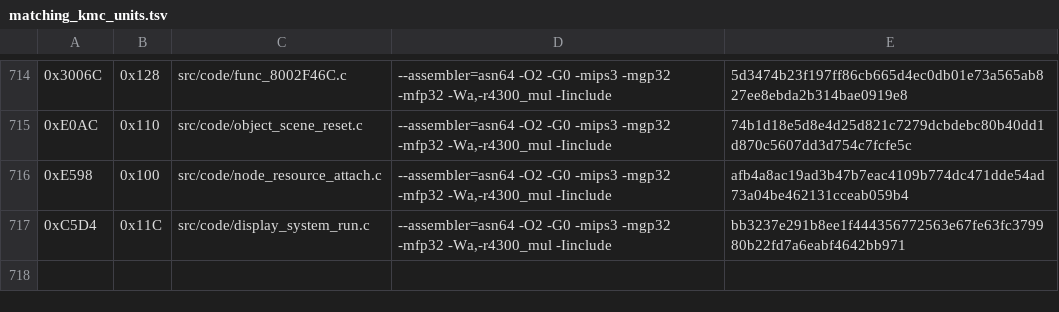
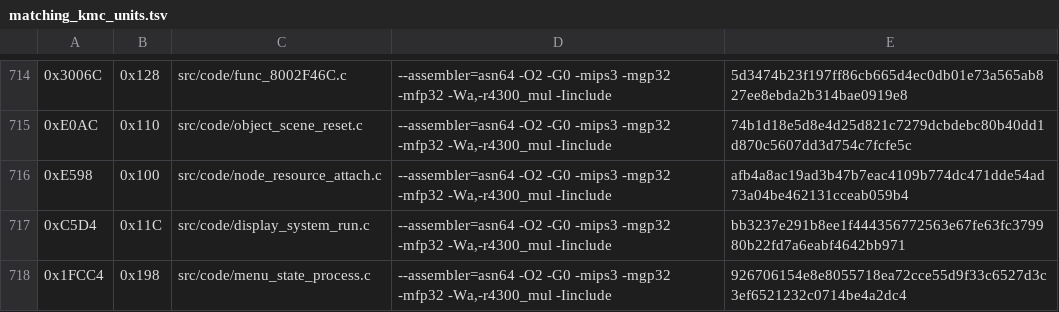
Before and after one commit to TheGh0stShip/Madden-64, a TSV file: config/us/matching_kmc_units.tsv, drawn as a sheet; only a part is shown, gaps mark what is left out.

Commit message:
Decompile menu state processing

```diff
--- a/config/us/matching_kmc_units.tsv
+++ b/config/us/matching_kmc_units.tsv
@@ -717 +717,2 @@
 0xC5D4	0x11C	src/code/display_system_run.c	--assembler=asn64 -O2 -G0 -mips3 -mgp32 -mfp32 -Wa,-r4300_mul -Iinclude	bb3237e291b8ee1f444356772563e67fe63fc379980b22fd7a6eabf4642bb971
+0x1FCC4	0x198	src/code/menu_state_process.c	--assembler=asn64 -O2 -G0 -mips3 -mgp32 -mfp32 -Wa,-r4300_mul -Iinclude	926706154e8e8055718ea72cce55d9f33c6527d3c3ef6521232c0714be4a2dc4
```
Also changed, not shown: config/us/matching_asm_units.tsv, 7 other files.
